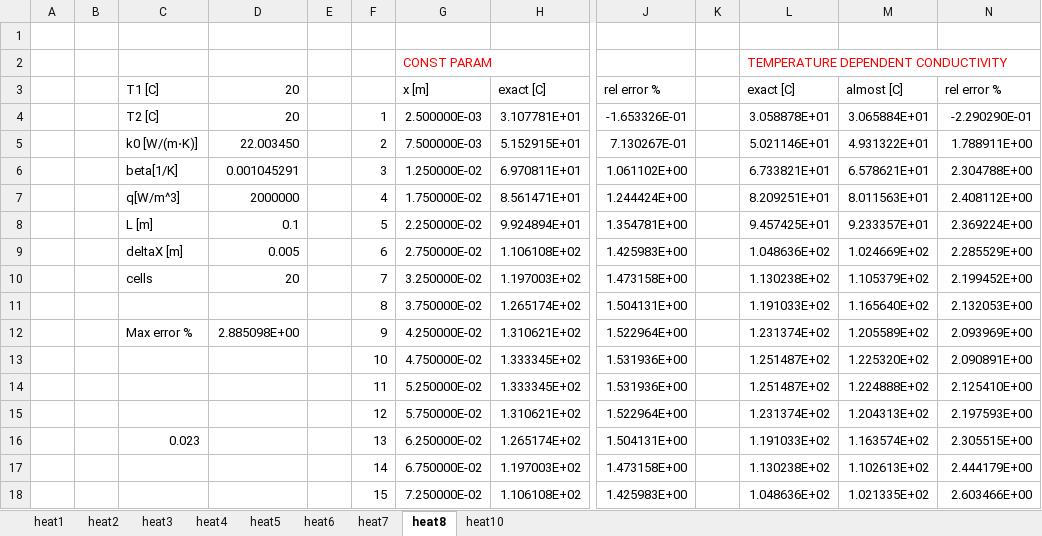
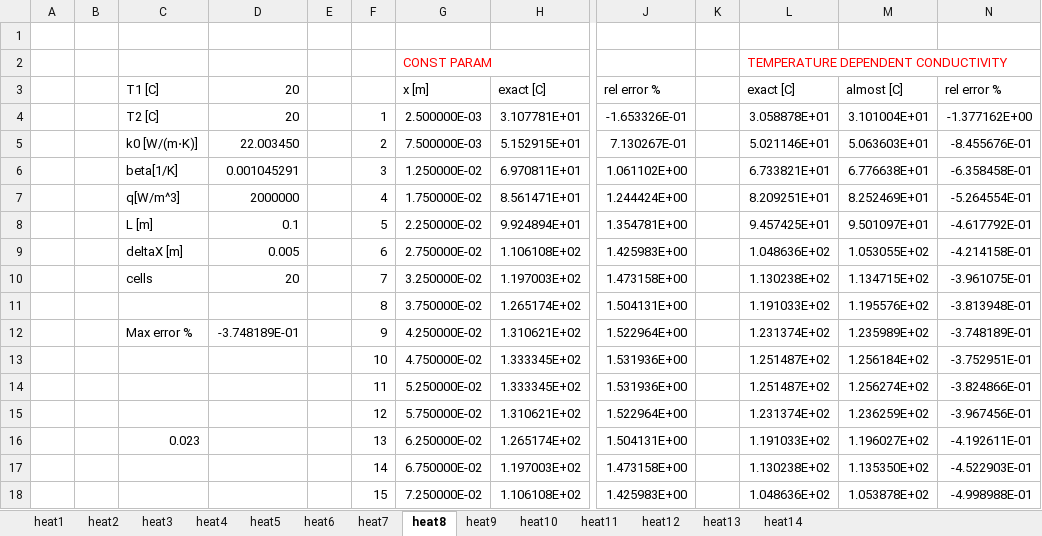
Before and after one commit to FrancisKhan/ALMOST, an Excel workbook: inputs/HeatSolverAnalyticalSolutions.xlsx, sheet heat8, drawn as a sheet; only a part is shown, gaps mark what is left out; values as stored, in another font and other column widths than the file's, no borders; the diff covers the shown part only; the diff names each change by its address in the sheet, - before the commit and + after, or states it on an @@ line.

Commit message:
Fix bug related to interface conductivity and cylinder heat solver implementation

```diff
--- a/inputs/HeatSolverAnalyticalSolutions.xlsx (sheet heat8)
+++ b/inputs/HeatSolverAnalyticalSolutions.xlsx (sheet heat8)
+sheet tab: heat9
+sheet tab: heat11
+sheet tab: heat12
+sheet tab: heat13
+sheet tab: heat14
-M4: 3.065884E+01
+M4: 3.101004E+01
-N4: -2.290290E-01
+N4: -1.377162E+00
-M5: 4.931322E+01
+M5: 5.063603E+01
-N5: 1.788911E+00
+N5: -8.455676E-01
-M6: 6.578621E+01
+M6: 6.776638E+01
-N6: 2.304788E+00
+N6: -6.358458E-01
-M7: 8.011563E+01
+M7: 8.252469E+01
-N7: 2.408112E+00
+N7: -5.264554E-01
-M8: 9.233357E+01
+M8: 9.501097E+01
-N8: 2.369224E+00
+N8: -4.617792E-01
-M9: 1.024669E+02
+M9: 1.053055E+02
-N9: 2.285529E+00
+N9: -4.214158E-01
-M10: 1.105379E+02
+M10: 1.134715E+02
-N10: 2.199452E+00
+N10: -3.961075E-01
-M11: 1.165640E+02
+M11: 1.195576E+02
-N11: 2.132053E+00
+N11: -3.813948E-01
-D12: 2.885098E+00
+D12: -3.748189E-01
-M12: 1.205589E+02
+M12: 1.235989E+02
-N12: 2.093969E+00
+N12: -3.748189E-01
-M13: 1.225320E+02
+M13: 1.256184E+02
-N13: 2.090891E+00
+N13: -3.752951E-01
-M14: 1.224888E+02
+M14: 1.256274E+02
-N14: 2.125410E+00
+N14: -3.824866E-01
-M15: 1.204313E+02
+M15: 1.236259E+02
-N15: 2.197593E+00
+N15: -3.967456E-01
-M16: 1.163574E+02
+M16: 1.196027E+02
-N16: 2.305515E+00
+N16: -4.192611E-01
-M17: 1.102613E+02
+M17: 1.135350E+02
-N17: 2.444179E+00
+N17: -4.522903E-01
-M18: 1.021335E+02
+M18: 1.053878E+02
-N18: 2.603466E+00
+N18: -4.998988E-01
```
Also changed, not shown: 10 edited cells elsewhere in this sheet, sheet heat10, charts or pictures, 9 other files.
